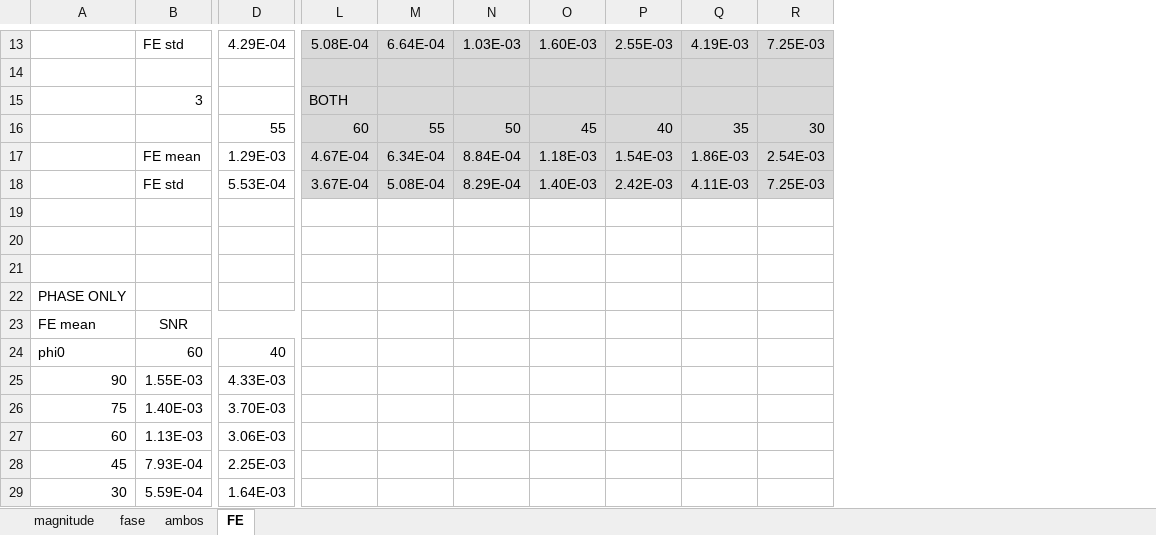
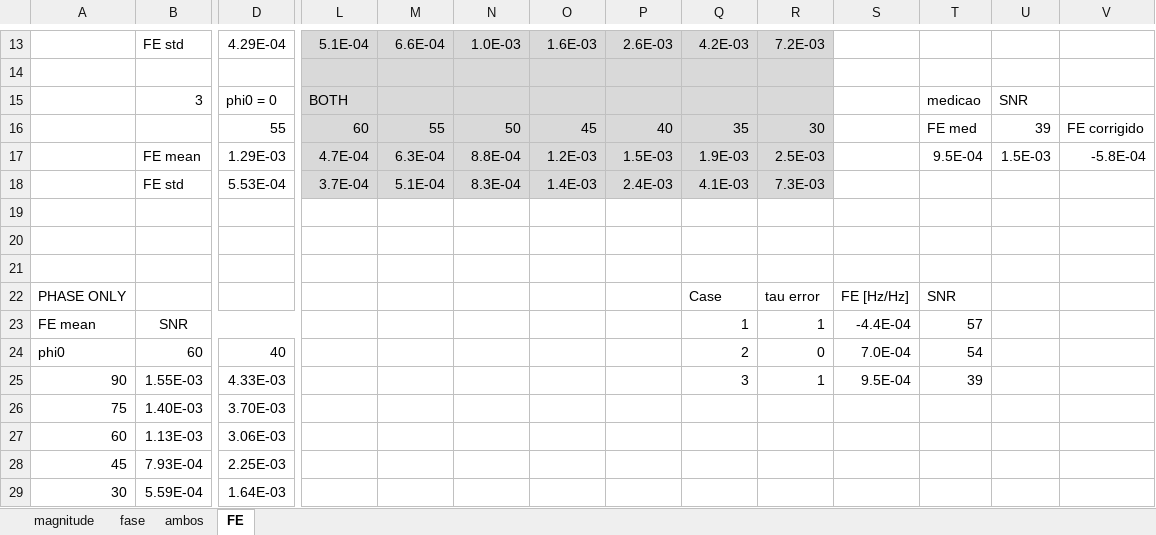
Before and after one commit to mbmartins/MATLABcodes, an Excel workbook: AMPS2019/figures data/comparisons.xlsx, sheet FE, drawn as a sheet; only a part is shown, gaps mark what is left out; values as stored, in another font and other column widths than the file's, no borders; charts and pictures not drawn; the diff covers the shown part only; the diff names each change by its address in the sheet, - before the commit and + after, or states it on an @@ line.

```diff
--- a/AMPS2019/figures data/comparisons.xlsx (sheet FE)
+++ b/AMPS2019/figures data/comparisons.xlsx (sheet FE)
+column S, rows 22-25: FE [Hz/Hz] | -4.4E-04 | 7.0E-04 | 9.5E-04
+column T, rows 15-25: medicao | FE med | 9.5E-04 |  |  |  |  | SNR | 57 | 54 | 39
+column U, rows 15-17: SNR | 39 | 1.5E-03
+column V, rows 16-17: FE corrigido | -5.8E-04
-L13: 5.08E-04
+L13: 5.1E-04
-M13: 6.64E-04
+M13: 6.6E-04
-N13: 1.03E-03
+N13: 1.0E-03
-O13: 1.60E-03
+O13: 1.6E-03
-P13: 2.55E-03
+P13: 2.6E-03
-Q13: 4.19E-03
+Q13: 4.2E-03
-R13: 7.25E-03
+R13: 7.2E-03
-D15: (empty)
+D15: phi0 = 0
-L17: 4.67E-04
+L17: 4.7E-04
-M17: 6.34E-04
+M17: 6.3E-04
-N17: 8.84E-04
+N17: 8.8E-04
-O17: 1.18E-03
+O17: 1.2E-03
-P17: 1.54E-03
+P17: 1.5E-03
-Q17: 1.86E-03
+Q17: 1.9E-03
-R17: 2.54E-03
+R17: 2.5E-03
-L18: 3.67E-04
+L18: 3.7E-04
-M18: 5.08E-04
+M18: 5.1E-04
-N18: 8.29E-04
+N18: 8.3E-04
-O18: 1.40E-03
+O18: 1.4E-03
-P18: 2.42E-03
+P18: 2.4E-03
-Q18: 4.11E-03
+Q18: 4.1E-03
-R18: 7.25E-03
+R18: 7.3E-03
-Q22: (empty)
+Q22: Case
-R22: (empty)
+R22: tau error
-Q23: (empty)
+Q23: 1
-R23: (empty)
+R23: 1
-Q24: (empty)
+Q24: 2
-R24: (empty)
+R24: 0
-Q25: (empty)
+Q25: 3
-R25: (empty)
+R25: 1
```
Also changed, not shown: 23 edited cells elsewhere in this sheet, charts or pictures, 7 other files.
